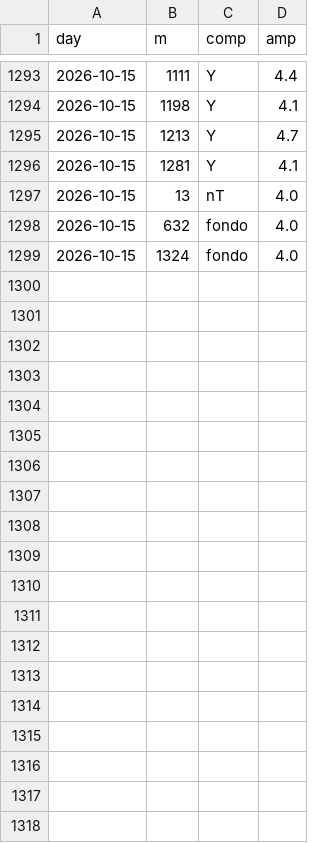
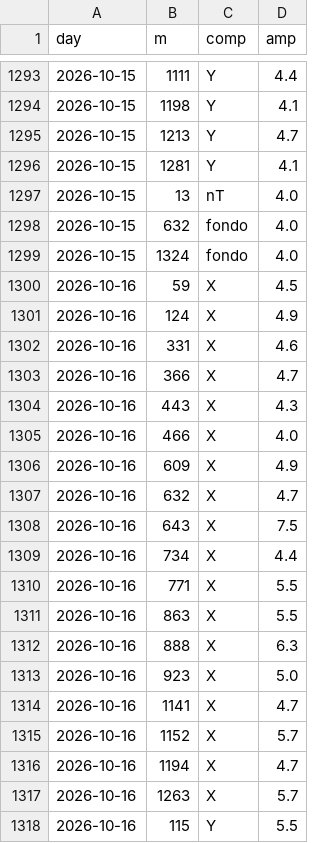
Before and after one commit to lake-dot/SDSky33038, a CSV file: data/days/SKY_SERIE_EVENTI.csv, drawn as a sheet; only a part is shown, gaps mark what is left out; the diff covers the shown part only; the diff names each change by its address in the sheet, - before the commit and + after, or states it on an @@ line.

```diff
--- a/data/days/SKY_SERIE_EVENTI.csv
+++ b/data/days/SKY_SERIE_EVENTI.csv
+row 1300: 2026-10-16 | 59 | X | 4.5
+row 1301: 2026-10-16 | 124 | X | 4.9
+row 1302: 2026-10-16 | 331 | X | 4.6
+row 1303: 2026-10-16 | 366 | X | 4.7
+row 1304: 2026-10-16 | 443 | X | 4.3
+row 1305: 2026-10-16 | 466 | X | 4.0
+row 1306: 2026-10-16 | 609 | X | 4.9
+row 1307: 2026-10-16 | 632 | X | 4.7
+row 1308: 2026-10-16 | 643 | X | 7.5
+row 1309: 2026-10-16 | 734 | X | 4.4
+row 1310: 2026-10-16 | 771 | X | 5.5
+row 1311: 2026-10-16 | 863 | X | 5.5
+row 1312: 2026-10-16 | 888 | X | 6.3
+row 1313: 2026-10-16 | 923 | X | 5.0
+row 1314: 2026-10-16 | 1141 | X | 4.7
+row 1315: 2026-10-16 | 1152 | X | 5.7
+row 1316: 2026-10-16 | 1194 | X | 4.7
+row 1317: 2026-10-16 | 1263 | X | 5.7
+row 1318: 2026-10-16 | 115 | Y | 5.5
```
Also changed, not shown: 18 added rows elsewhere in this file, data/days/SKY_EVENTI.csv, data/days/SKY_MARKER.csv, 9 other files.
